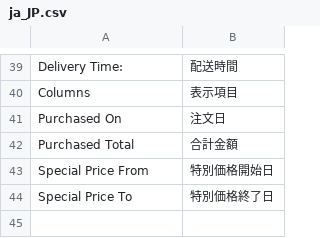
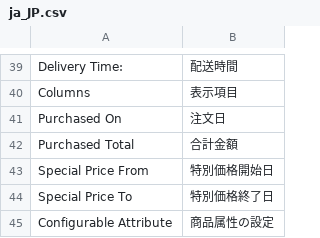
Before and after one commit to mguyenminh99/mirror-project, a CSV file: app/design/frontend/True/mpx/i18n/ja_JP.csv, drawn as a sheet; only a part is shown, gaps mark what is left out; the diff names each change by its address in the sheet, - before the commit and + after, or states it on an @@ line.

```diff
--- a/app/design/frontend/True/mpx/i18n/ja_JP.csv
+++ b/app/design/frontend/True/mpx/i18n/ja_JP.csv
+row 45: Configurable Attribute | 商品属性の設定
```
Also changed, not shown: app/code/Webkul/Marketplace/i18n/ja_JP.csv.
